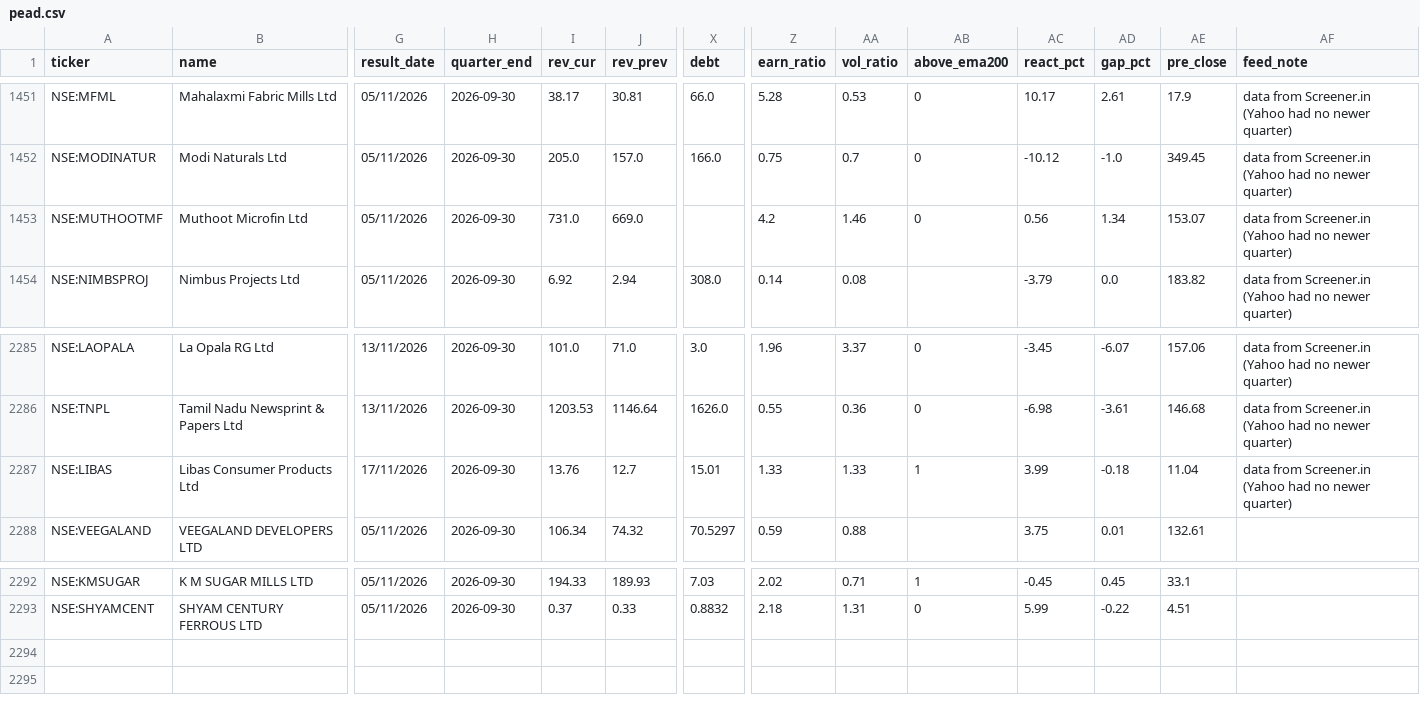
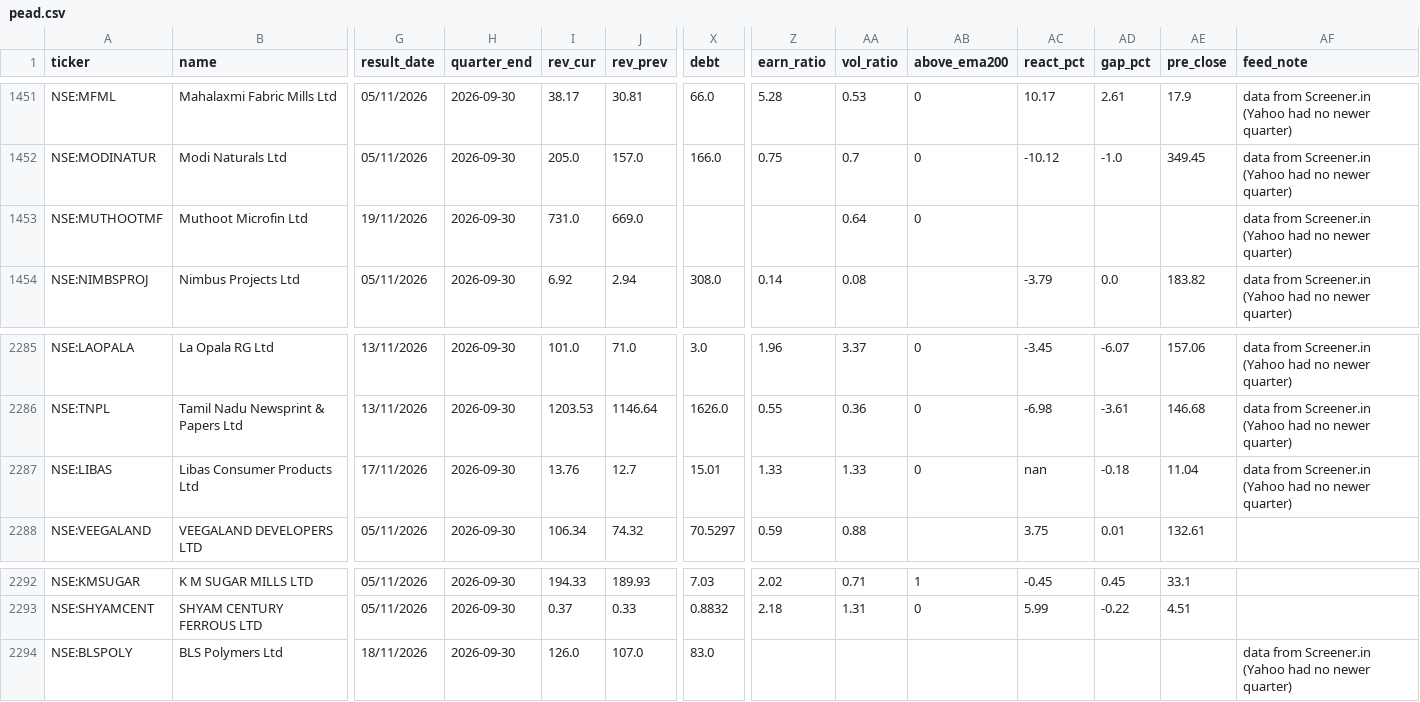
Before and after one commit to rajeeeev75-dot/peadpicks, a CSV file: pead.csv, drawn as a sheet; only a part is shown, gaps mark what is left out; rows hold the shown columns only; the diff names each change by its address in the sheet, - before the commit and + after, or states it on an @@ line.

Commit message:
Update PEAD data

```diff
--- a/pead.csv
+++ b/pead.csv
-G1453 (result_date): 05/11/2026
+G1453 (result_date): 19/11/2026
-Z1453 (earn_ratio): 4.2
+Z1453 (earn_ratio): (empty)
-AA1453 (vol_ratio): 1.46
+AA1453 (vol_ratio): 0.64
-AC1453 (react_pct): 0.56
+AC1453 (react_pct): (empty)
-AD1453 (gap_pct): 1.34
+AD1453 (gap_pct): (empty)
-AE1453 (pre_close): 153.07
+AE1453 (pre_close): (empty)
-AB2287 (above_ema200): 1
+AB2287 (above_ema200): 0
-AC2287 (react_pct): 3.99
+AC2287 (react_pct): nan
+row 2294: NSE:BLSPOLY | BLS Polymers Ltd | 18/11/2026 | 2026-09-30 | 126.0 | 107.0 | 83.0 |  |  |  |  |  |  | data from Screener.in (Yahoo had no newer quarter)
```
Also changed, not shown: 1 other file.
